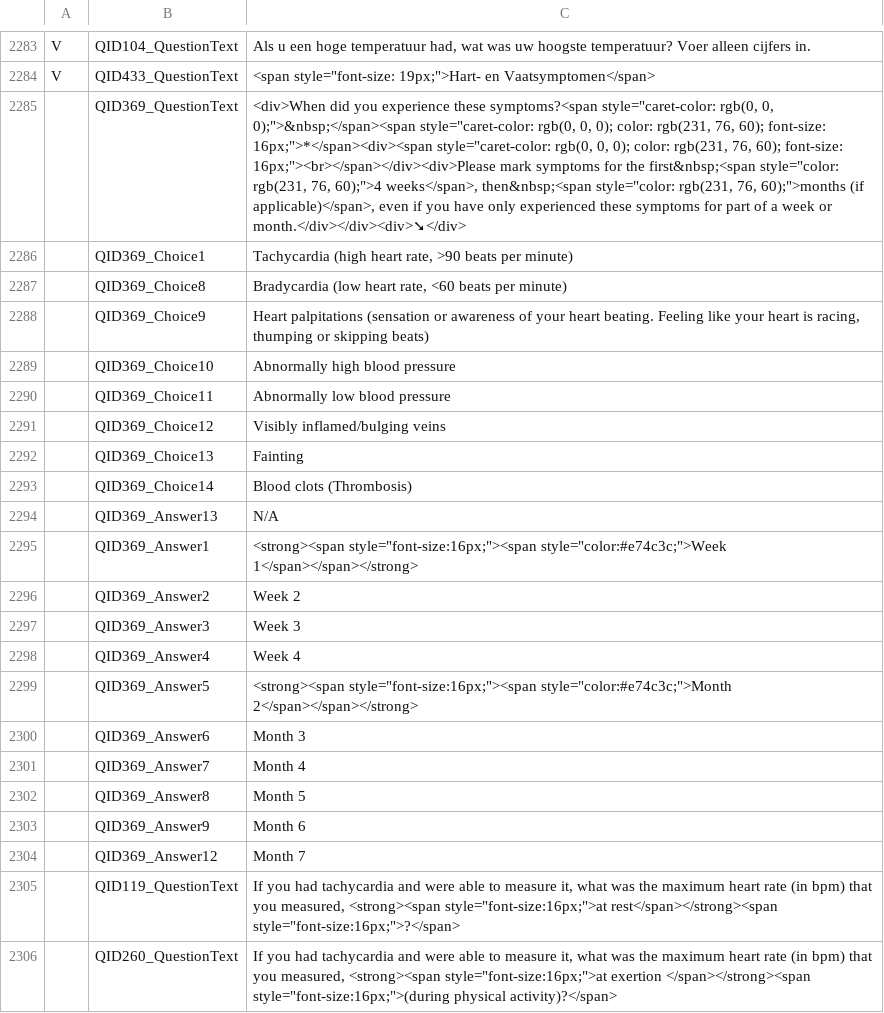
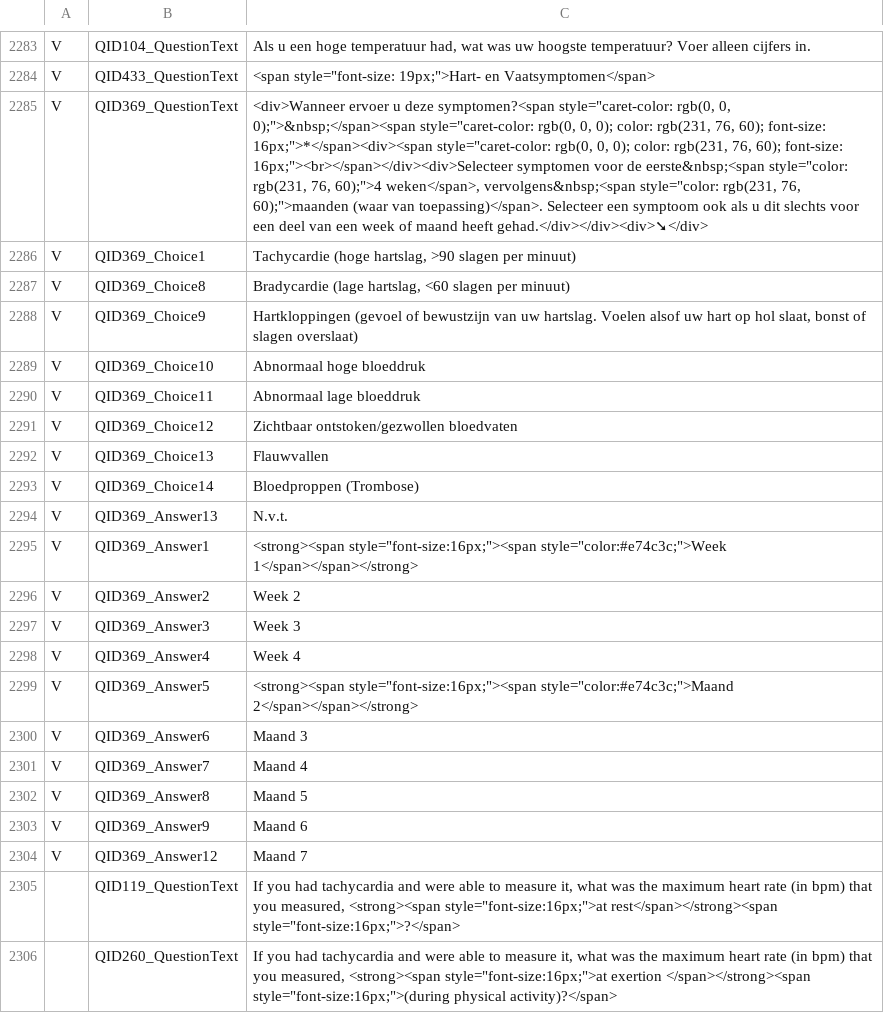
Before and after one commit to msteenhagen/vertaling-covid-vragenlijst, a CSV file: COVID19_Survey2_Dutch - COVID-19 Patient-Centric Survey - Copy For Translation-EN.csv, drawn as a sheet; only a part is shown, gaps mark what is left out; the diff names each change by its address in the sheet, - before the commit and + after, or states it on an @@ line.

Commit message:
translate QID369

```diff
--- a/COVID19_Survey2_Dutch - COVID-19 Patient-Centric Survey - Copy For Translation-EN.csv
+++ b/COVID19_Survey2_Dutch - COVID-19 Patient-Centric Survey - Copy For Translation-EN.csv
-A2285:A2304: (empty)
+A2285:A2304: V
-C2285: <div>When did you experience these symptoms?<span style="caret-color: rgb(0, 0, 0);">&nbsp;</span><span style="caret-color: rgb(0, 0, 0); color: rgb(231, 76, 60); font-size: 16px;">*</span><div><span style="caret-color: rgb(0, 0, 0); color: rgb(231, 76, 60); font-size: 16px;"><br></span></div><div>Please mark symptoms for the first&nbsp;<span style="color: rgb(231, 76, 60);">4 weeks</span>, then&nbsp;<span style="color: rgb(231, 76, 60);">months (if applicable)</span>, even if you have only experienced these symptoms for part of a week or month.</div></div><div>➘</div>
+C2285: <div>Wanneer ervoer u deze symptomen?<span style="caret-color: rgb(0, 0, 0);">&nbsp;</span><span style="caret-color: rgb(0, 0, 0); color: rgb(231, 76, 60); font-size: 16px;">*</span><div><span style="caret-color: rgb(0, 0, 0); color: rgb(231, 76, 60); font-size: 16px;"><br></span></div><div>Selecteer symptomen voor de eerste&nbsp;<span style="color: rgb(231, 76, 60);">4 weken</span>, vervolgens&nbsp;<span style="color: rgb(231, 76, 60);">maanden (waar van toepassing)</span>. Selecteer een symptoom ook als u dit slechts voor een deel van een week of maand heeft gehad.</div></div><div>➘</div>
-C2286: Tachycardia (high heart rate, >90 beats per minute)
+C2286: Tachycardie (hoge hartslag, >90 slagen per minuut)
-C2287: Bradycardia (low heart rate, <60 beats per minute)
+C2287: Bradycardie (lage hartslag, <60 slagen per minuut)
-C2288: Heart palpitations (sensation or awareness of your heart beating. Feeling like your heart is racing, thumping or skipping beats)
+C2288: Hartkloppingen (gevoel of bewustzijn van uw hartslag. Voelen alsof uw hart op hol slaat, bonst of slagen overslaat)
-C2289: Abnormally high blood pressure
+C2289: Abnormaal hoge bloeddruk
-C2290: Abnormally low blood pressure
+C2290: Abnormaal lage bloeddruk
-C2291: Visibly inflamed/bulging veins
+C2291: Zichtbaar ontstoken/gezwollen bloedvaten
-C2292: Fainting
+C2292: Flauwvallen
-C2293: Blood clots (Thrombosis)
+C2293: Bloedproppen (Trombose)
-C2294: N/A
+C2294: N.v.t.
-C2299: <strong><span style="font-size:16px;"><span style="color:#e74c3c;">Month 2</span></span></strong>
+C2299: <strong><span style="font-size:16px;"><span style="color:#e74c3c;">Maand 2</span></span></strong>
-C2300: Month 3
+C2300: Maand 3
-C2301: Month 4
+C2301: Maand 4
-C2302: Month 5
+C2302: Maand 5
-C2303: Month 6
+C2303: Maand 6
-C2304: Month 7
+C2304: Maand 7
```
